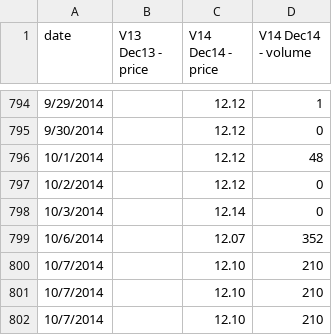
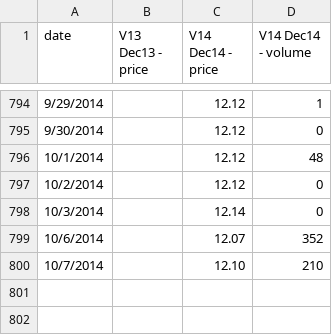
Before and after one commit to climatepolicy/dashboard, a CSV file: csv/live graphing prices and volumes.csv, drawn as a sheet; only a part is shown, gaps mark what is left out.

Commit message:
deleting the 2 redundant 10/7s

```diff
--- a/csv/live graphing prices and volumes.csv
+++ b/csv/live graphing prices and volumes.csv
@@ -800,3 +800 @@ date,V13 Dec13 - price,V14 Dec14 - price,V14 Dec14 - volume
 10/7/2014,,12.10,210,,,,,,
-10/7/2014,,12.10,210,,,,,,
-10/7/2014,,12.10,210,,,,,,
```
